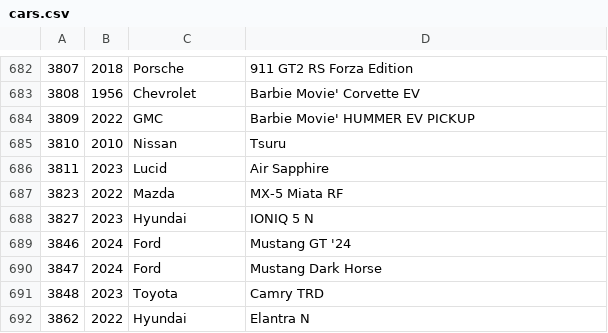
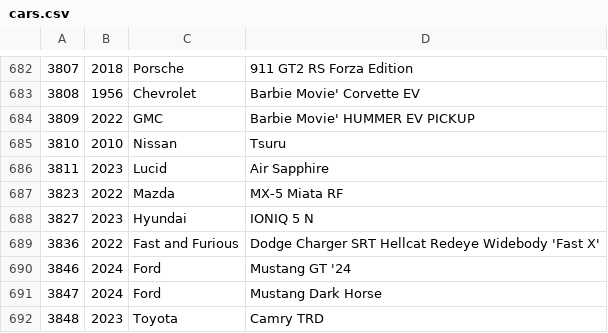
Before and after one commit to bluemanos/forza-motorsport-car-track-ordinal, a CSV file: fm8/cars.csv, drawn as a sheet; only a part is shown, gaps mark what is left out; the shorter side is filled out with more unchanged rows.

Commit message:
Fast and Furious Dodge Charger SRT Hellcat Redeye Widebody 'Fast X'

```diff
--- a/fm8/cars.csv
+++ b/fm8/cars.csv
@@ -688,2 +688,3 @@
 3827,2023,Hyundai,IONIQ 5 N
+3836,2022,Fast and Furious,Dodge Charger SRT Hellcat Redeye Widebody 'Fast X'
 3846,2024,Ford,Mustang GT '24
```
Also changed, not shown: 2 other files.
